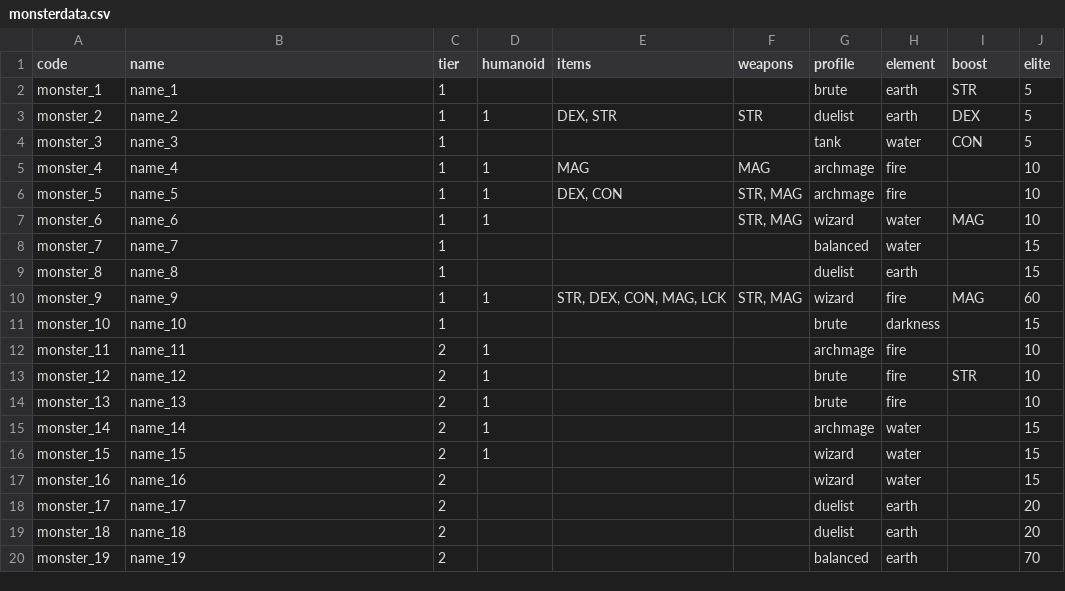
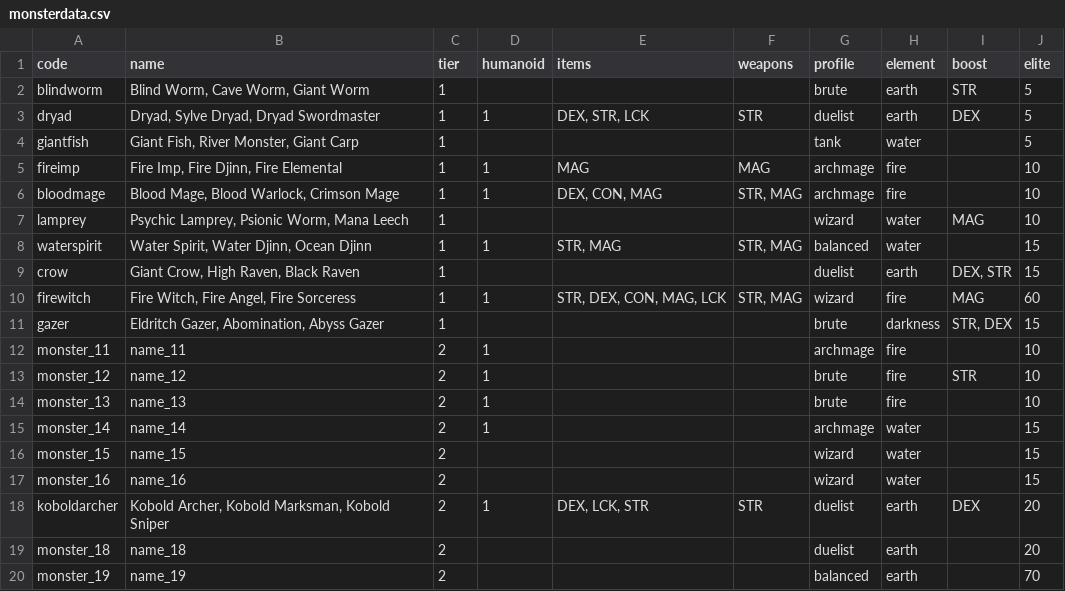
Before and after one commit to 3615git/tinybattle, a CSV file: src/monsters/monsterdata.csv, drawn as a sheet; only a part is shown.

```diff
--- a/src/monsters/monsterdata.csv
+++ b/src/monsters/monsterdata.csv
@@ -1,12 +1,12 @@
 code,name,tier,humanoid,items,weapons,profile,element,boost,elite
-monster_1,name_1,1,,,,brute,earth,STR,5
-monster_2,name_2,1,1,"DEX, STR",STR,duelist,earth,DEX,5
-monster_3,name_3,1,,,,tank,water,CON,5
-monster_4,name_4,1,1,MAG,MAG,archmage,fire,,10
-monster_5,name_5,1,1,"DEX, CON","STR, MAG",archmage,fire,,10
-monster_6,name_6,1,1,,"STR, MAG",wizard,water,MAG,10
-monster_7,name_7,1,,,,balanced,water,,15
-monster_8,name_8,1,,,,duelist,earth,,15
-monster_9,name_9,1,1,"STR, DEX, CON, MAG, LCK","STR, MAG",wizard,fire,MAG,60
-monster_10,name_10,1,,,,brute,darkness,,15
+blindworm,"Blind Worm, Cave Worm, Giant Worm",1,,,,brute,earth,STR,5
+dryad,"Dryad, Sylve Dryad, Dryad Swordmaster",1,1,"DEX, STR, LCK",STR,duelist,earth,DEX,5
+giantfish,"Giant Fish, River Monster, Giant Carp",1,,,,tank,water,,5
+fireimp,"Fire Imp, Fire Djinn, Fire Elemental",1,1,MAG,MAG,archmage,fire,,10
+bloodmage,"Blood Mage, Blood Warlock, Crimson Mage",1,1,"DEX, CON, MAG","STR, MAG",archmage,fire,,10
+lamprey,"Psychic Lamprey, Psionic Worm, Mana Leech",1,,,,wizard,water,MAG,10
+waterspirit,"Water Spirit, Water Djinn, Ocean Djinn",1,1,"STR, MAG","STR, MAG",balanced,water,,15
+crow,"Giant Crow, High Raven, Black Raven",1,,,,duelist,earth,"DEX, STR",15
+firewitch,"Fire Witch, Fire Angel, Fire Sorceress",1,1,"STR, DEX, CON, MAG, LCK","STR, MAG",wizard,fire,MAG,60
+gazer,"Eldritch Gazer, Abomination, Abyss Gazer",1,,,,brute,darkness,"STR, DEX",15
 monster_11,name_11,2,1,,,archmage,fire,,10
@@ -15,5 +15,5 @@ monster_13,name_13,2,1,,,brute,fire,,10
 monster_14,name_14,2,1,,,archmage,water,,15
-monster_15,name_15,2,1,,,wizard,water,,15
+monster_15,name_15,2,,,,wizard,water,,15
 monster_16,name_16,2,,,,wizard,water,,15
-monster_17,name_17,2,,,,duelist,earth,,20
+koboldarcher,"Kobold Archer, Kobold Marksman, Kobold Sniper",2,1,"DEX, LCK, STR",STR,duelist,earth,DEX,20
 monster_18,name_18,2,,,,duelist,earth,,20
```
Also changed, not shown: 43 other files.
